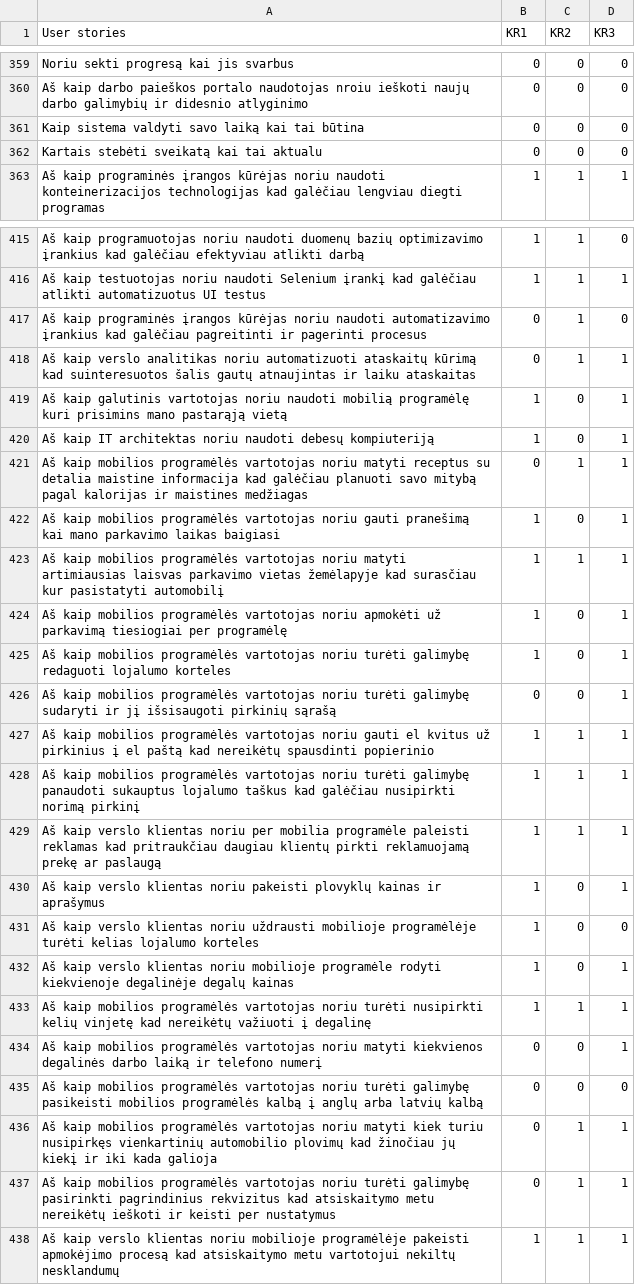
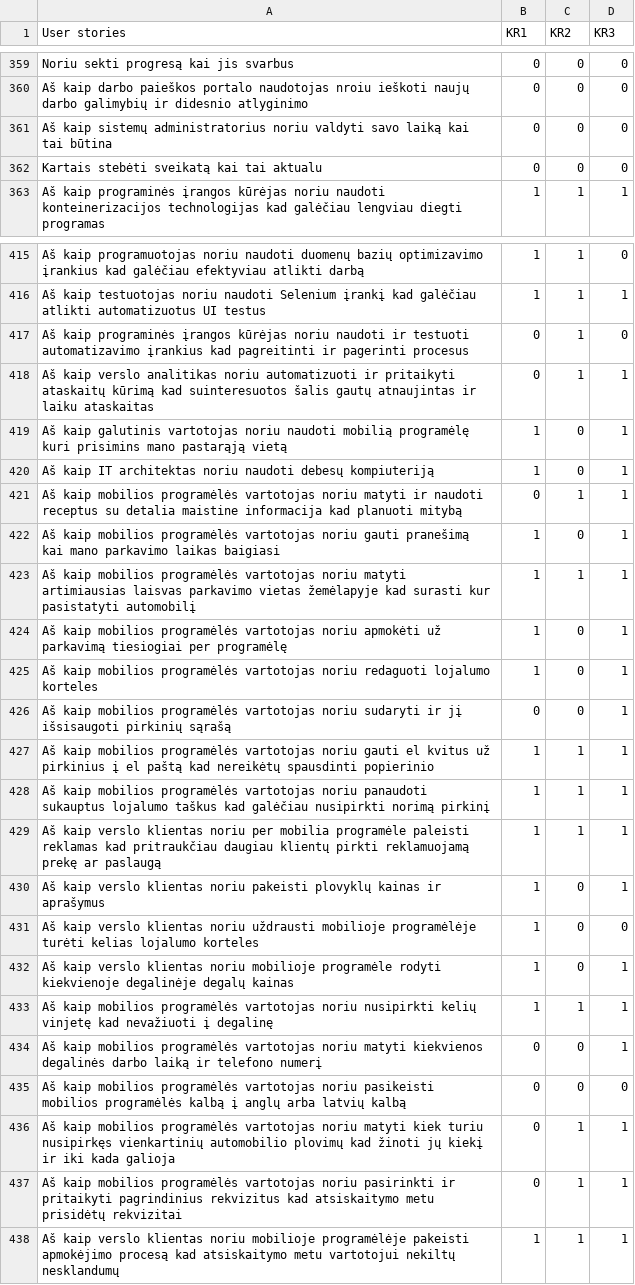
Before and after one commit to EvelinaGed/LT_userstories, a CSV file: Training_user_stories_LT_v4.csv, drawn as a sheet; only a part is shown, gaps mark what is left out; the diff covers the shown part only.

Commit message:
Update Training_user_stories_LT_v4.csv

```diff
--- a/Training_user_stories_LT_v4.csv
+++ b/Training_user_stories_LT_v4.csv
@@ -361 +361 @@ Aš kaip darbo paieškos portalo naudotojas nroiu ieškoti naujų darbo galimybi
- Kaip sistema valdyti savo laiką kai tai būtina,0,0,0
+Aš kaip sistemų administratorius noriu valdyti savo laiką kai tai būtina,0,0,0
@@ -416,11 +416,11 @@ Aš  kaip programuotojas noriu naudoti duomenų bazių optimizavimo įrankius  k
 Aš  kaip testuotojas noriu naudoti Selenium įrankį  kad galėčiau atlikti automatizuotus UI testus,1,1,1
-Aš  kaip programinės įrangos kūrėjas  noriu naudoti automatizavimo įrankius  kad galėčiau pagreitinti ir pagerinti procesus,0,1,0
-Aš  kaip verslo analitikas noriu automatizuoti ataskaitų kūrimą  kad suinteresuotos šalis gautų atnaujintas ir laiku ataskaitas,0,1,1
+Aš  kaip programinės įrangos kūrėjas noriu naudoti ir testuoti automatizavimo įrankius kad pagreitinti ir pagerinti procesus,0,1,0
+Aš  kaip verslo analitikas noriu automatizuoti ir pritaikyti ataskaitų kūrimą kad suinteresuotos šalis gautų atnaujintas ir laiku ataskaitas,0,1,1
 Aš  kaip galutinis vartotojas  noriu naudoti mobilią programėlę  kuri prisimins mano pastarąją vietą,1,0,1
 Aš kaip IT architektas noriu naudoti debesų kompiuteriją,1,0,1
-Aš kaip mobilios programėlės vartotojas noriu matyti receptus su detalia maistine informacija kad galėčiau planuoti savo mitybą pagal kalorijas ir maistines medžiagas,0,1,1
+Aš kaip mobilios programėlės vartotojas noriu matyti ir naudoti receptus su detalia maistine informacija kad planuoti mitybą,0,1,1
 Aš kaip mobilios programėlės vartotojas noriu gauti pranešimą kai mano parkavimo laikas baigiasi,1,0,1
-Aš kaip mobilios programėlės vartotojas noriu matyti artimiausias laisvas parkavimo vietas žemėlapyje kad surasčiau kur pasistatyti automobilį,1,1,1
+Aš kaip mobilios programėlės vartotojas noriu matyti artimiausias laisvas parkavimo vietas žemėlapyje kad surasti kur pasistatyti automobilį,1,1,1
 Aš kaip mobilios programėlės vartotojas noriu apmokėti už parkavimą tiesiogiai per programėlę,1,0,1
-Aš kaip mobilios programėlės vartotojas  noriu turėti galimybę redaguoti lojalumo korteles,1,0,1
-Aš kaip mobilios programėlės vartotojas noriu turėti galimybę sudaryti ir jį išsisaugoti pirkinių sąrašą,0,0,1
+Aš kaip mobilios programėlės vartotojas noriu redaguoti lojalumo korteles,1,0,1
+Aš kaip mobilios programėlės vartotojas noriu sudaryti ir jį išsisaugoti pirkinių sąrašą,0,0,1
@@ -428,2 +428,2 @@ Aš kaip mobilios programėlės vartotojas  noriu gauti el kvitus už pirkinius
-Aš kaip mobilios programėlės vartotojas  noriu turėti galimybę panaudoti sukauptus lojalumo taškus  kad galėčiau nusipirkti norimą pirkinį,1,1,1
+Aš kaip mobilios programėlės vartotojas noriu panaudoti sukauptus lojalumo taškus  kad galėčiau nusipirkti norimą pirkinį,1,1,1
 Aš kaip verslo klientas  noriu per mobilia programėle paleisti reklamas  kad pritraukčiau daugiau klientų pirkti reklamuojamą prekę ar paslaugą,1,1,1
@@ -432,7 +432,7 @@ Aš kaip verslo klientas noriu uždrausti mobilioje programėlėje turėti kelia
 Aš kaip verslo klientas  noriu mobilioje programėle rodyti kiekvienoje degalinėje degalų kainas,1,0,1
-Aš kaip mobilios programėlės vartotojas  noriu turėti nusipirkti kelių vinjetę  kad nereikėtų važiuoti į degalinę,1,1,1
+Aš kaip mobilios programėlės vartotojas  noriu nusipirkti kelių vinjetę kad nevažiuoti į degalinę,1,1,1
 Aš kaip mobilios programėlės vartotojas  noriu matyti kiekvienos degalinės darbo laiką ir telefono numerį,0,0,1
-Aš kaip mobilios programėlės vartotojas  noriu turėti galimybę pasikeisti mobilios programėlės kalbą į anglų arba latvių kalbą,0,0,0
-Aš kaip mobilios programėlės vartotojas  noriu matyti kiek turiu nusipirkęs vienkartinių automobilio plovimų  kad žinočiau jų kiekį ir iki kada galioja,0,1,1
-Aš kaip mobilios programėlės vartotojas  noriu turėti galimybę pasirinkti pagrindinius rekvizitus  kad atsiskaitymo metu  nereikėtų ieškoti ir keisti per nustatymus,0,1,1
+Aš kaip mobilios programėlės vartotojas  noriu pasikeisti mobilios programėlės kalbą į anglų arba latvių kalbą,0,0,0
+Aš kaip mobilios programėlės vartotojas  noriu matyti kiek turiu nusipirkęs vienkartinių automobilio plovimų  kad žinoti jų kiekį ir iki kada galioja,0,1,1
+Aš kaip mobilios programėlės vartotojas  noriu pasirinkti ir pritaikyti pagrindinius rekvizitus kad atsiskaitymo metu prisidėtų rekvizitai,0,1,1
 Aš kaip verslo klientas  noriu mobilioje programėlėje pakeisti apmokėjimo procesą  kad atsiskaitymo metu vartotojui nekiltų nesklandumų,1,1,1
```
Also changed, not shown: 2 added rows, 2 removed rows and 39 edited cells elsewhere in this file.
